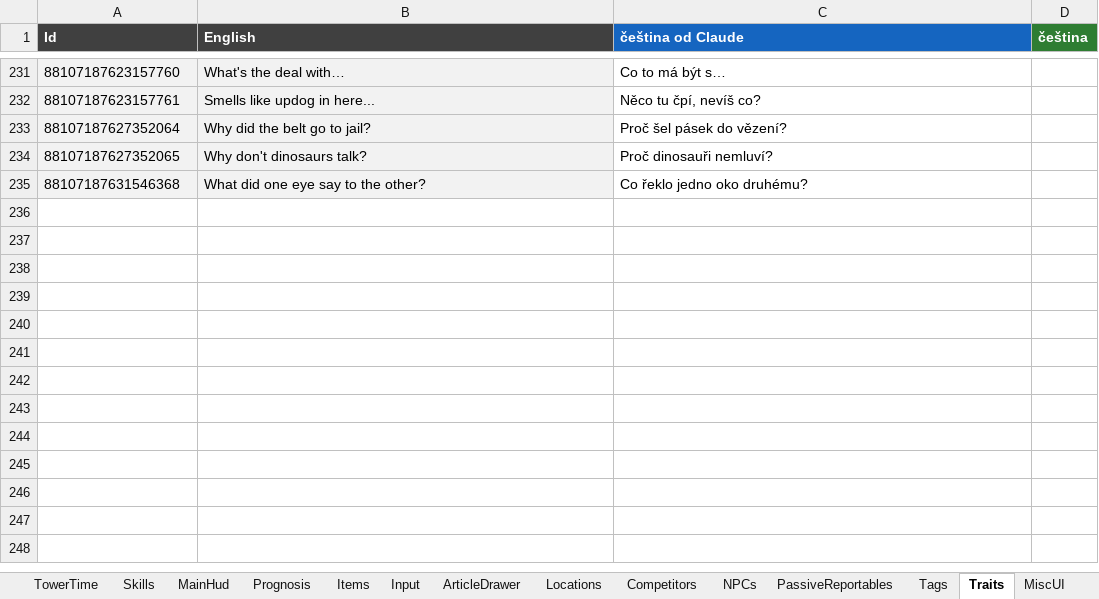
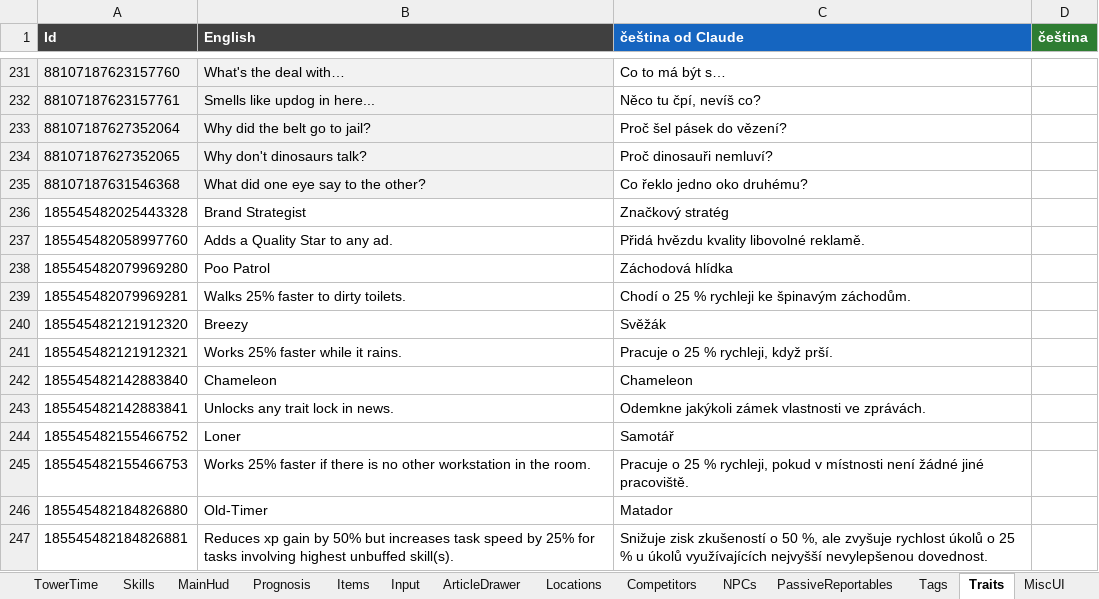
Before and after one commit to Vasekdvor/AI-Cestina-pro-News-Tower, an Excel workbook: NewsTower_CZ_preklad.xlsx, sheet Traits, drawn as a sheet; only a part is shown, gaps mark what is left out; values as stored, in another font and other column widths than the file's, no borders; the diff names each change by its address in the sheet, - before the commit and + after, or states it on an @@ line.

```diff
--- a/NewsTower_CZ_preklad.xlsx (sheet Traits)
+++ b/NewsTower_CZ_preklad.xlsx (sheet Traits)
+row 236: 185545482025443328 | Brand Strategist | Značkový stratég
+row 237: 185545482058997760 | Adds a Quality Star to any ad. | Přidá hvězdu kvality libovolné reklamě.
+row 238: 185545482079969280 | Poo Patrol | Záchodová hlídka
+row 239: 185545482079969281 | Walks 25% faster to dirty toilets. | Chodí o 25 % rychleji ke špinavým záchodům.
+row 240: 185545482121912320 | Breezy | Svěžák
+row 241: 185545482121912321 | Works 25% faster while it rains. | Pracuje o 25 % rychleji, když prší.
+row 242: 185545482142883840 | Chameleon | Chameleon
+row 243: 185545482142883841 | Unlocks any trait lock in news. | Odemkne jakýkoli zámek vlastnosti ve zprávách.
+row 244: 185545482155466752 | Loner | Samotář
+row 245: 185545482155466753 | Works 25% faster if there is no other workstation in the room. | Pracuje o 25 % rychleji, pokud v místnosti není žádné jiné pracoviště.
+row 246: 185545482184826880 | Old-Timer | Matador
+row 247: 185545482184826881 | Reduces xp gain by 50% but increases task speed by 25% for tasks involving highest unbuffed skill(s). | Snižuje zisk zkušeností o 50 %, ale zvyšuje rychlost úkolů o 25 % u úkolů využívajících nejvyšší nevylepšenou dovednost.
```
Also changed, not shown: sheet Buildables, sheet PlayerStats, sheet SettingsMenu, sheet Shop Entries, sheet Globe, sheet Build Menu, 1 other file.
